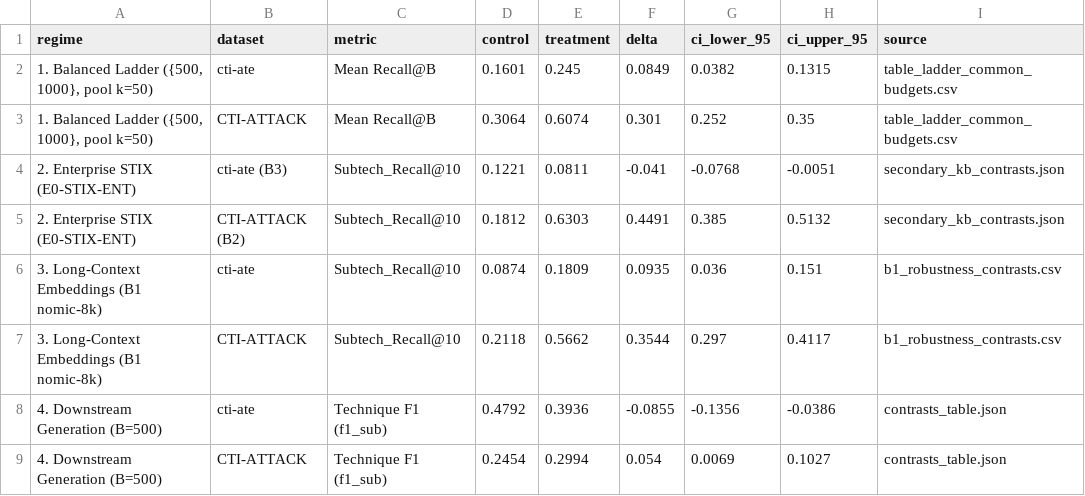
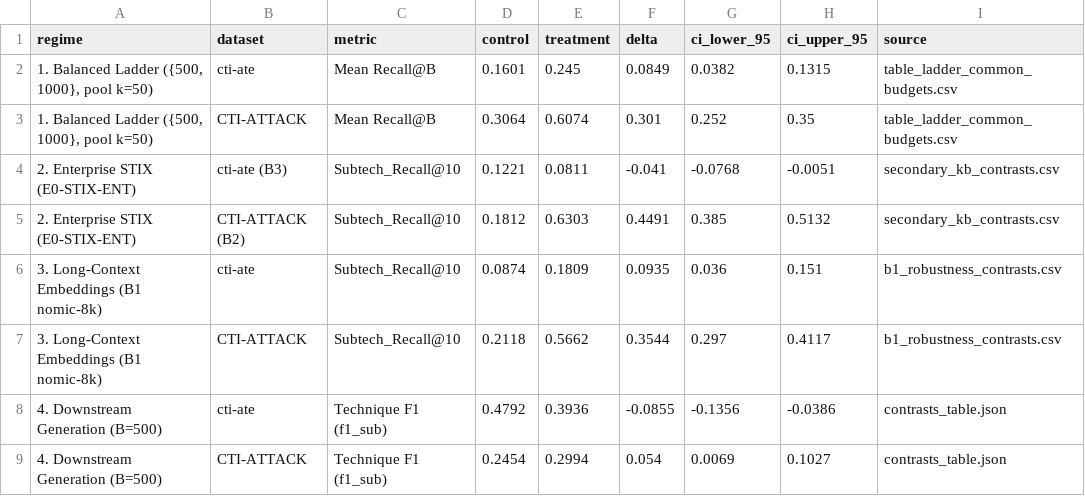
Before and after one commit to rohanreddy3/RAGIntel, a CSV file: results_for_report/data/F1_hygiene_effect.csv, drawn as a sheet.

```diff
--- a/results_for_report/data/F1_hygiene_effect.csv
+++ b/results_for_report/data/F1_hygiene_effect.csv
@@ -3,4 +3,4 @@ regime,dataset,metric,control,treatment,delta,ci_lower_95,ci_upper_95,source
 "1. Balanced Ladder ({500, 1000}, pool k=50)",CTI-ATTACK,Mean Recall@B,0.3064,0.6074,0.301,0.252,0.35,table_ladder_common_budgets.csv
-2. Enterprise STIX (E0-STIX-ENT),cti-ate (B3),Subtech_Recall@10,0.1221,0.0811,-0.041,-0.0768,-0.0051,secondary_kb_contrasts.json
-2. Enterprise STIX (E0-STIX-ENT),CTI-ATTACK (B2),Subtech_Recall@10,0.1812,0.6303,0.4491,0.385,0.5132,secondary_kb_contrasts.json
+2. Enterprise STIX (E0-STIX-ENT),cti-ate (B3),Subtech_Recall@10,0.1221,0.0811,-0.041,-0.0768,-0.0051,secondary_kb_contrasts.csv
+2. Enterprise STIX (E0-STIX-ENT),CTI-ATTACK (B2),Subtech_Recall@10,0.1812,0.6303,0.4491,0.385,0.5132,secondary_kb_contrasts.csv
 3. Long-Context Embeddings (B1 nomic-8k),cti-ate,Subtech_Recall@10,0.0874,0.1809,0.0935,0.036,0.151,b1_robustness_contrasts.csv
```
Also changed, not shown: results_for_report/data/T3_main_results.csv, results_for_report/data/claims_master.csv, 16 other files.
